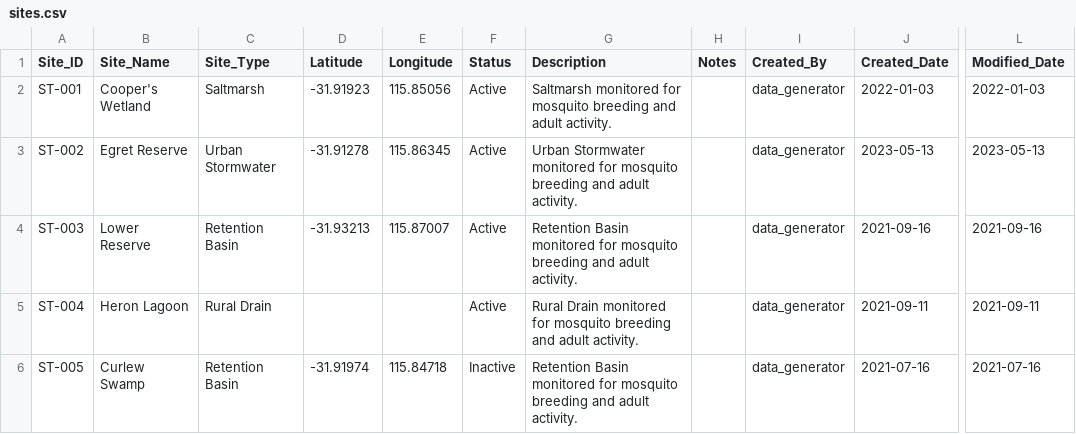
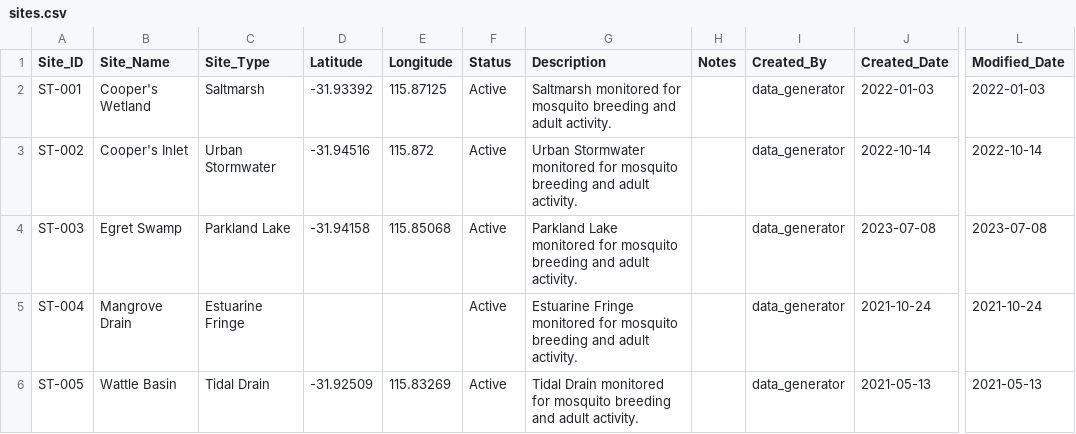
Before and after one commit to AYatesEH/Mosquito-Dashboard, a CSV file: data/raw/sites.csv, drawn as a sheet; only a part is shown, gaps mark what is left out; the diff covers the shown part only; the diff names each change by its address in the sheet, - before the commit and + after, or states it on an @@ line.

```diff
--- a/data/raw/sites.csv
+++ b/data/raw/sites.csv
-D2 (Latitude): -31.91923
+D2 (Latitude): -31.93392
-E2 (Longitude): 115.85056
+E2 (Longitude): 115.87125
-B3 (Site_Name): Egret Reserve
+B3 (Site_Name): Cooper's Inlet
-D3 (Latitude): -31.91278
+D3 (Latitude): -31.94516
-E3 (Longitude): 115.86345
+E3 (Longitude): 115.872
-J3 (Created_Date): 2023-05-13
+J3 (Created_Date): 2022-10-14
-L3 (Modified_Date): 2023-05-13
+L3 (Modified_Date): 2022-10-14
-B4 (Site_Name): Lower Reserve
+B4 (Site_Name): Egret Swamp
-C4 (Site_Type): Retention Basin
+C4 (Site_Type): Parkland Lake
-D4 (Latitude): -31.93213
+D4 (Latitude): -31.94158
-E4 (Longitude): 115.87007
+E4 (Longitude): 115.85068
-G4 (Description): Retention Basin monitored for…
+G4 (Description): Parkland Lake monitored for…
-J4 (Created_Date): 2021-09-16
+J4 (Created_Date): 2023-07-08
-L4 (Modified_Date): 2021-09-16
+L4 (Modified_Date): 2023-07-08
-B5 (Site_Name): Heron Lagoon
+B5 (Site_Name): Mangrove Drain
-C5 (Site_Type): Rural Drain
+C5 (Site_Type): Estuarine Fringe
-G5 (Description): Rural Drain monitored for…
+G5 (Description): Estuarine Fringe monitored for…
-J5 (Created_Date): 2021-09-11
+J5 (Created_Date): 2021-10-24
-L5 (Modified_Date): 2021-09-11
+L5 (Modified_Date): 2021-10-24
-B6 (Site_Name): Curlew Swamp
+B6 (Site_Name): Wattle Basin
-C6 (Site_Type): Retention Basin
+C6 (Site_Type): Tidal Drain
-D6 (Latitude): -31.91974
+D6 (Latitude): -31.92509
-E6 (Longitude): 115.84718
+E6 (Longitude): 115.83269
-F6 (Status): Inactive
+F6 (Status): Active
-G6 (Description): Retention Basin monitored for…
+G6 (Description): Tidal Drain monitored for…
-J6 (Created_Date): 2021-07-16
+J6 (Created_Date): 2021-05-13
-L6 (Modified_Date): 2021-07-16
+L6 (Modified_Date): 2021-05-13
```
Also changed, not shown: 129 edited cells elsewhere in this file, data/raw/complaints.csv, data/raw/environmental_data.csv, 12 other files.
